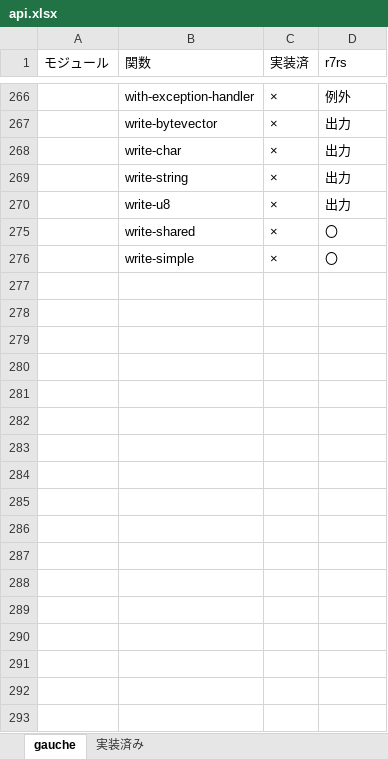
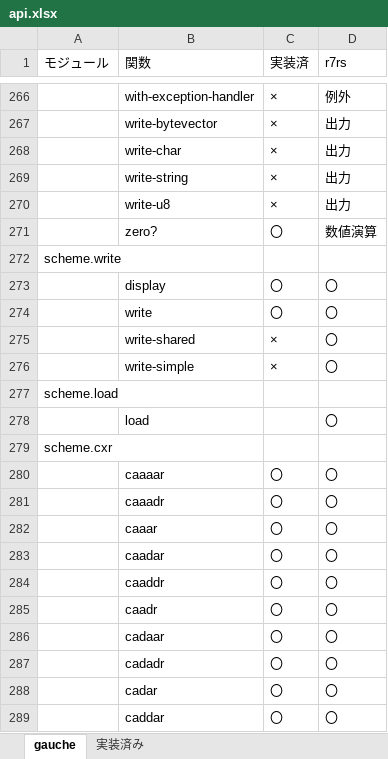
Before and after one commit to haramako/cslisp, an Excel workbook: api.xlsx, sheet gauche, drawn as a sheet; only a part is shown, gaps mark what is left out; values as stored, in another font and other column widths than the file's, no borders; the diff covers the shown part only; the diff names each change by its address in the sheet, - before the commit and + after, or states it on an @@ line.

```diff
--- a/api.xlsx (sheet gauche)
+++ b/api.xlsx (sheet gauche)
+row 271:  | zero? | 〇 | 数値演算
@@ row 272 unhidden: scheme.write @@
@@ row 273 unhidden:  | display | 〇 | 〇 @@
@@ row 274 unhidden:  | write | 〇 | 〇 @@
@@ row 277 unhidden: scheme.load @@
@@ row 278 unhidden:  | load |  | 〇 @@
@@ row 279 unhidden: scheme.cxr @@
@@ row 280 unhidden:  | caaaar | 〇 | 〇 @@
@@ row 281 unhidden:  | caaadr | 〇 | 〇 @@
@@ row 282 unhidden:  | caaar | 〇 | 〇 @@
@@ row 283 unhidden:  | caadar | 〇 | 〇 @@
@@ row 284 unhidden:  | caaddr | 〇 | 〇 @@
@@ row 285 unhidden:  | caadr | 〇 | 〇 @@
@@ row 286 unhidden:  | cadaar | 〇 | 〇 @@
@@ row 287 unhidden:  | cadadr | 〇 | 〇 @@
@@ row 288 unhidden:  | cadar | 〇 | 〇 @@
@@ row 289 unhidden:  | caddar | 〇 | 〇 @@
```
Also changed, not shown: 6 added rows, 191 hidden or unhidden rows and 36 edited cells elsewhere in this sheet, 7 other files.
